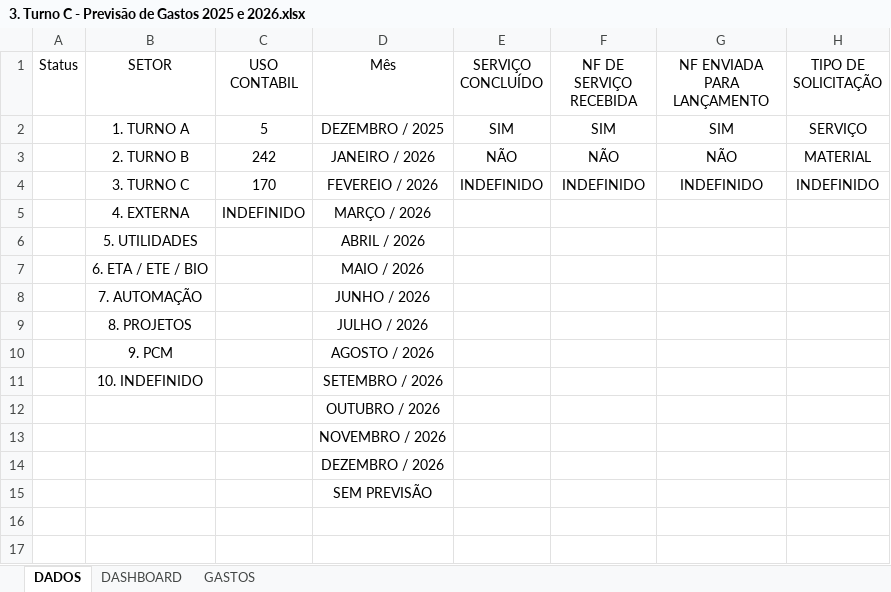
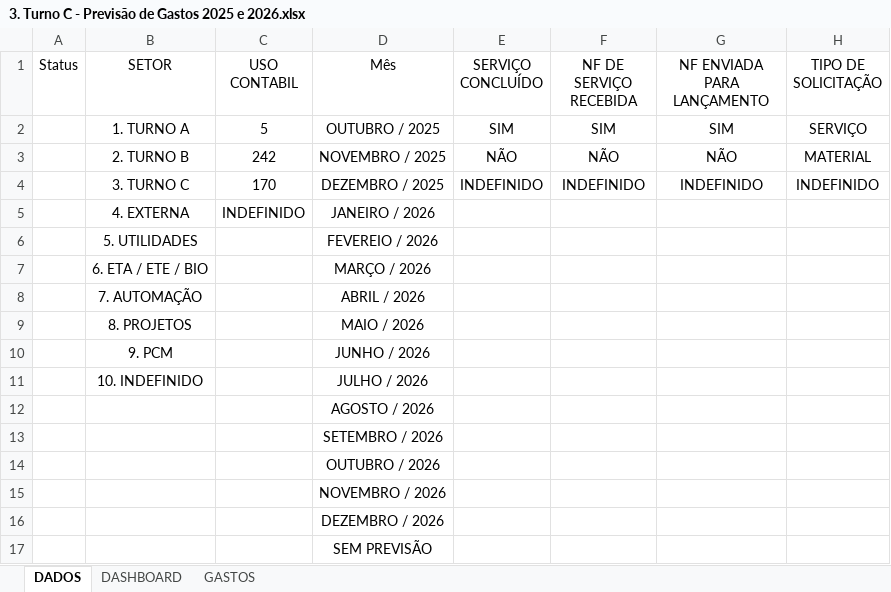
Before and after one commit to zeluzjunior/pcmauro, an Excel workbook: _files/projecao_gastos/3. Turno C - Previsão de Gastos 2025 e 2026.xlsx, sheet DADOS, drawn as a sheet; values as stored, in another font and other column widths than the file's, no borders; charts and pictures not drawn; the diff names each change by its address in the sheet, - before the commit and + after, or states it on an @@ line.

```diff
--- a/_files/projecao_gastos/3. Turno C - Previsão de Gastos 2025 e 2026.xlsx (sheet DADOS)
+++ b/_files/projecao_gastos/3. Turno C - Previsão de Gastos 2025 e 2026.xlsx (sheet DADOS)
-D2 (Mês): DEZEMBRO / 2025
+D2 (Mês): OUTUBRO / 2025
-D3 (Mês): JANEIRO / 2026
+D3 (Mês): NOVEMBRO / 2025
-D4 (Mês): FEVEREIO / 2026
+D4 (Mês): DEZEMBRO / 2025
-D5 (Mês): MARÇO / 2026
+D5 (Mês): JANEIRO / 2026
-D6 (Mês): ABRIL / 2026
+D6 (Mês): FEVEREIO / 2026
-D7 (Mês): MAIO / 2026
+D7 (Mês): MARÇO / 2026
-D8 (Mês): JUNHO / 2026
+D8 (Mês): ABRIL / 2026
-D9 (Mês): JULHO / 2026
+D9 (Mês): MAIO / 2026
-D10 (Mês): AGOSTO / 2026
+D10 (Mês): JUNHO / 2026
-D11 (Mês): SETEMBRO / 2026
+D11 (Mês): JULHO / 2026
+row 12:  |  |  | AGOSTO / 2026
+row 13:  |  |  | SETEMBRO / 2026
```
Also changed, not shown: sheet GASTOS, sheet DASHBOARD, charts or pictures, 27 other files.
